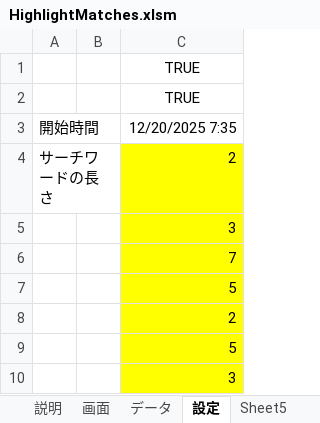
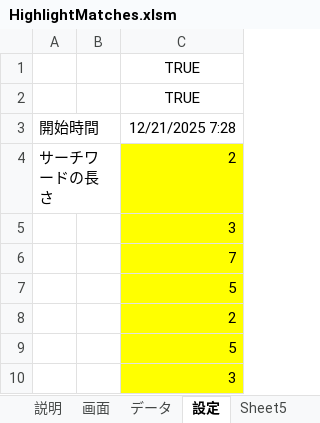
Before and after one commit to macoton/HighlightMatches, an Excel workbook: HighlightMatches.xlsm, sheet 設定, drawn as a sheet; only a part is shown; values as stored, in another font and other column widths than the file's, no borders; charts and pictures not drawn; the diff names each change by its address in the sheet, - before the commit and + after, or states it on an @@ line.

```diff
--- a/HighlightMatches.xlsm (sheet 設定)
+++ b/HighlightMatches.xlsm (sheet 設定)
-C3: 12/20/2025 7:35
+C3: 12/21/2025 7:28
```
Also changed, not shown: sheet 画面, sheet データ, charts or pictures.
